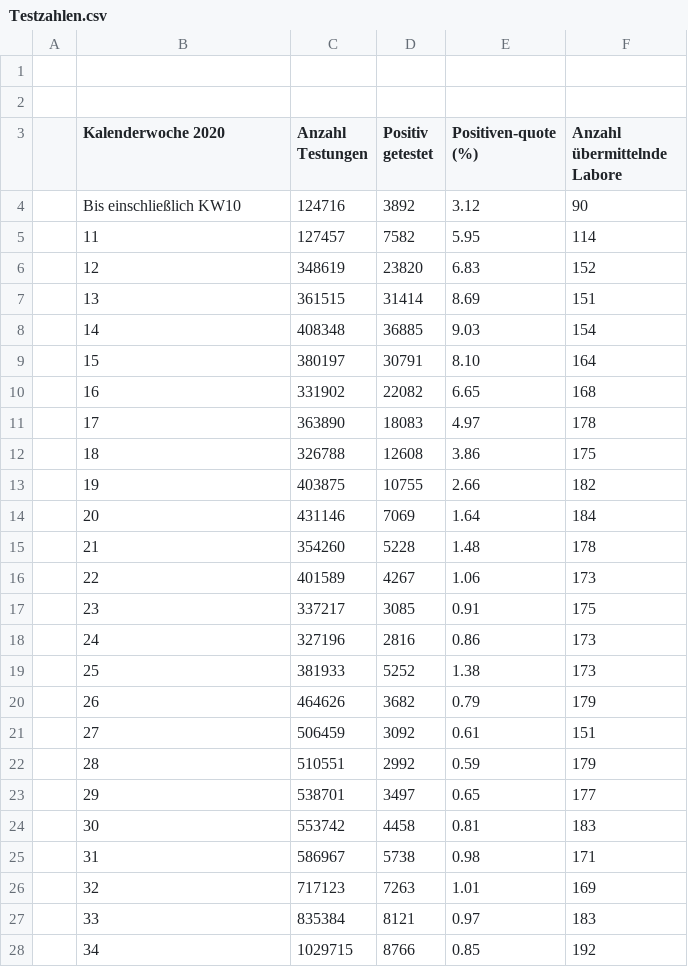
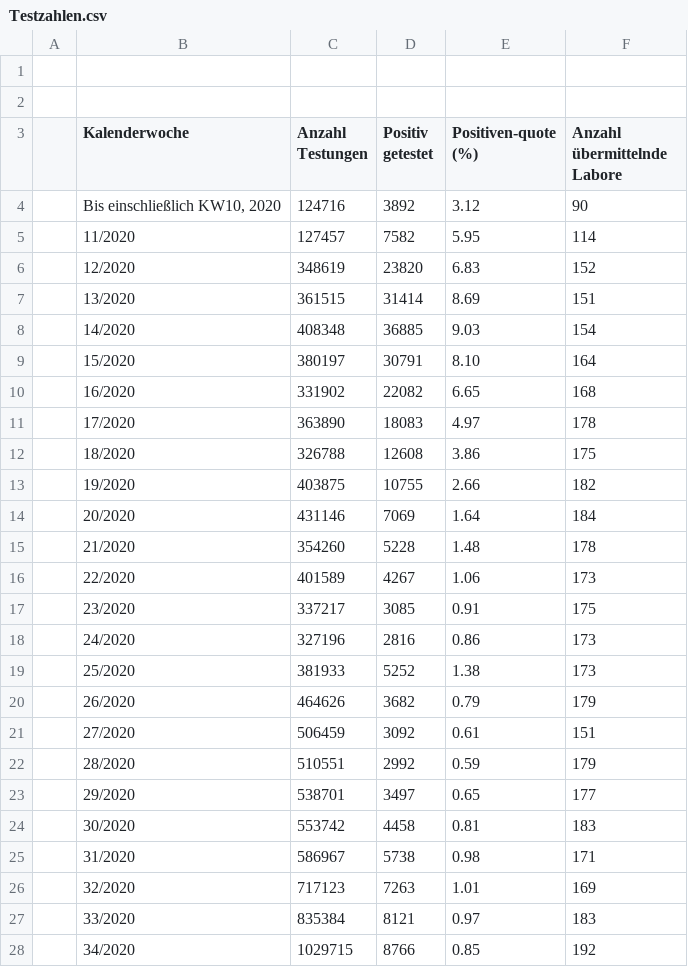
Before and after one commit to ofenloch/rki-data-evaluation, a CSV file: rki-data/RKI-Testzahlen-gesamt-csv/Testzahlen.csv, drawn as a sheet; only a part is shown; the diff covers the shown part only.

```diff
--- a/rki-data/RKI-Testzahlen-gesamt-csv/Testzahlen.csv
+++ b/rki-data/RKI-Testzahlen-gesamt-csv/Testzahlen.csv
@@ -2,27 +2,27 @@
 
-;Kalenderwoche 2020;Anzahl Testungen;Positiv getestet;Positiven-quote (%);Anzahl übermittelnde Labore
-;Bis einschließlich KW10;124716;3892;3.12;90
-;11;127457;7582;5.95;114
-;12;348619;23820;6.83;152
-;13;361515;31414;8.69;151
-;14;408348;36885;9.03;154
-;15;380197;30791;8.10;164
-;16;331902;22082;6.65;168
-;17;363890;18083;4.97;178
-;18;326788;12608;3.86;175
-;19;403875;10755;2.66;182
-;20;431146;7069;1.64;184
-;21;354260;5228;1.48;178
-;22;401589;4267;1.06;173
-;23;337217;3085;0.91;175
-;24;327196;2816;0.86;173
-;25;381933;5252;1.38;173
-;26;464626;3682;0.79;179
-;27;506459;3092;0.61;151
-;28;510551;2992;0.59;179
-;29;538701;3497;0.65;177
-;30;553742;4458;0.81;183
-;31;586967;5738;0.98;171
-;32;717123;7263;1.01;169
-;33;835384;8121;0.97;183
-;34;1029715;8766;0.85;192
+;Kalenderwoche;Anzahl Testungen;Positiv getestet;Positiven-quote (%);Anzahl übermittelnde Labore
+;Bis einschließlich KW10, 2020;124716;3892;3.12;90
+;11/2020;127457;7582;5.95;114
+;12/2020;348619;23820;6.83;152
+;13/2020;361515;31414;8.69;151
+;14/2020;408348;36885;9.03;154
+;15/2020;380197;30791;8.10;164
+;16/2020;331902;22082;6.65;168
+;17/2020;363890;18083;4.97;178
+;18/2020;326788;12608;3.86;175
+;19/2020;403875;10755;2.66;182
+;20/2020;431146;7069;1.64;184
+;21/2020;354260;5228;1.48;178
+;22/2020;401589;4267;1.06;173
+;23/2020;337217;3085;0.91;175
+;24/2020;327196;2816;0.86;173
+;25/2020;381933;5252;1.38;173
+;26/2020;464626;3682;0.79;179
+;27/2020;506459;3092;0.61;151
+;28/2020;510551;2992;0.59;179
+;29/2020;538701;3497;0.65;177
+;30/2020;553742;4458;0.81;183
+;31/2020;586967;5738;0.98;171
+;32/2020;717123;7263;1.01;169
+;33/2020;835384;8121;0.97;183
+;34/2020;1029715;8766;0.85;192
```
Also changed, not shown: 4 added rows, 3 removed rows and 18 edited cells elsewhere in this file, rki-data/RKI-Altersverteilung-csv/Fallzahlen.csv, rki-data/RKI-Fallzahlen_Kum_Tab-csv/BL_7-Tage-Fallzahlen.csv, 14 other files.
